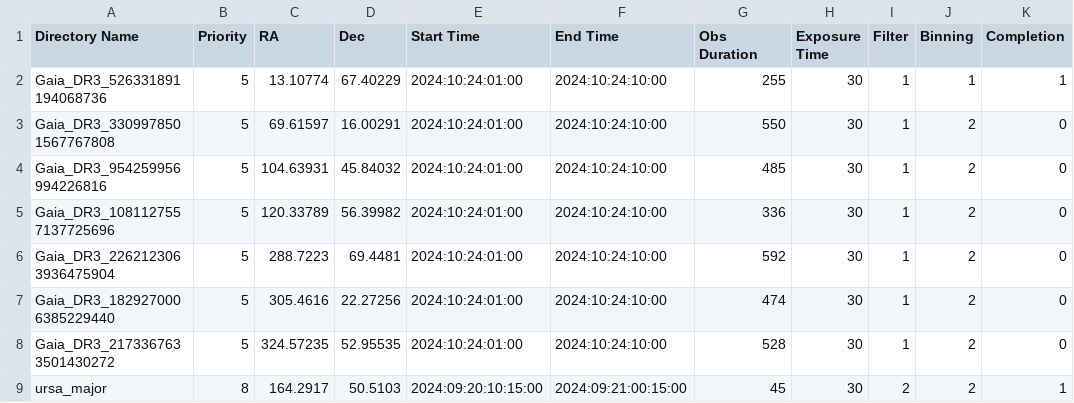
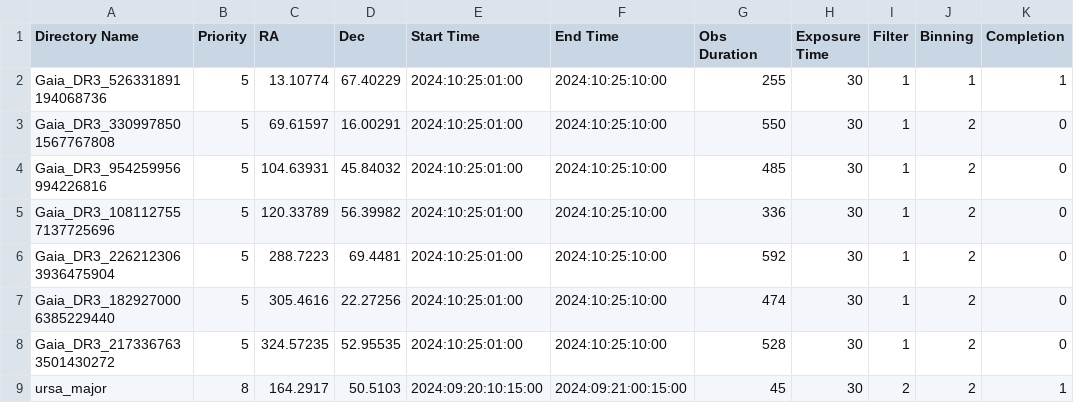
Before and after one commit to ColibriKBO/ColibriObservatory, a CSV file: ACPScripts/ExtraScripts/Colibri Observation Management System/colibri_user_observations.csv, drawn as a sheet.

Commit message:
Update colibri_user_observations.csv

```diff
--- a/ACPScripts/ExtraScripts/Colibri Observation Management System/colibri_user_observations.csv
+++ b/ACPScripts/ExtraScripts/Colibri Observation Management System/colibri_user_observations.csv
@@ -1,9 +1,9 @@
 Directory Name,Priority,RA,Dec,Start Time,End Time,Obs Duration,Exposure Time,Filter,Binning,Completion
-Gaia_DR3_526331891194068736,5,13.10774,67.40229,2024:10:24:01:00,2024:10:24:10:00,255,30,1,1,1
-Gaia_DR3_3309978501567767808,5,69.61597,16.00291,2024:10:24:01:00,2024:10:24:10:00,550,30,1,2,0
-Gaia_DR3_954259956994226816,5,104.63931,45.84032,2024:10:24:01:00,2024:10:24:10:00,485,30,1,2,0
-Gaia_DR3_1081127557137725696,5,120.33789,56.39982,2024:10:24:01:00,2024:10:24:10:00,336,30,1,2,0
-Gaia_DR3_2262123063936475904,5,288.7223,69.4481,2024:10:24:01:00,2024:10:24:10:00,592,30,1,2,0
-Gaia_DR3_1829270006385229440,5,305.4616,22.27256,2024:10:24:01:00,2024:10:24:10:00,474,30,1,2,0
-Gaia_DR3_2173367633501430272,5,324.57235,52.95535,2024:10:24:01:00,2024:10:24:10:00,528,30,1,2,0
+Gaia_DR3_526331891194068736,5,13.10774,67.40229,2024:10:25:01:00,2024:10:25:10:00,255,30,1,1,1
+Gaia_DR3_3309978501567767808,5,69.61597,16.00291,2024:10:25:01:00,2024:10:25:10:00,550,30,1,2,0
+Gaia_DR3_954259956994226816,5,104.63931,45.84032,2024:10:25:01:00,2024:10:25:10:00,485,30,1,2,0
+Gaia_DR3_1081127557137725696,5,120.33789,56.39982,2024:10:25:01:00,2024:10:25:10:00,336,30,1,2,0
+Gaia_DR3_2262123063936475904,5,288.7223,69.4481,2024:10:25:01:00,2024:10:25:10:00,592,30,1,2,0
+Gaia_DR3_1829270006385229440,5,305.4616,22.27256,2024:10:25:01:00,2024:10:25:10:00,474,30,1,2,0
+Gaia_DR3_2173367633501430272,5,324.57235,52.95535,2024:10:25:01:00,2024:10:25:10:00,528,30,1,2,0
 ursa_major,8,164.2917,50.5103,2024:09:20:10:15:00,2024:09:21:00:15:00,45,30,2,2,1
```
